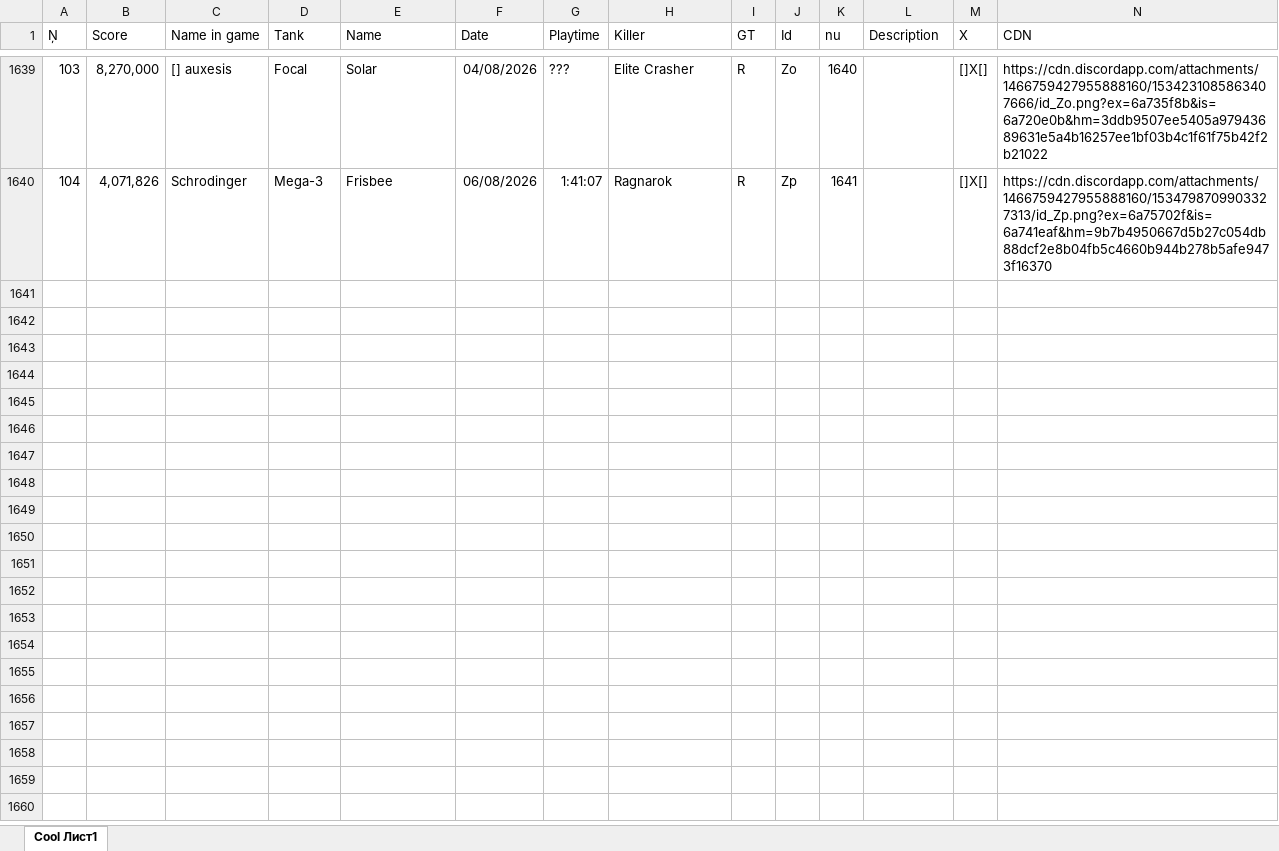
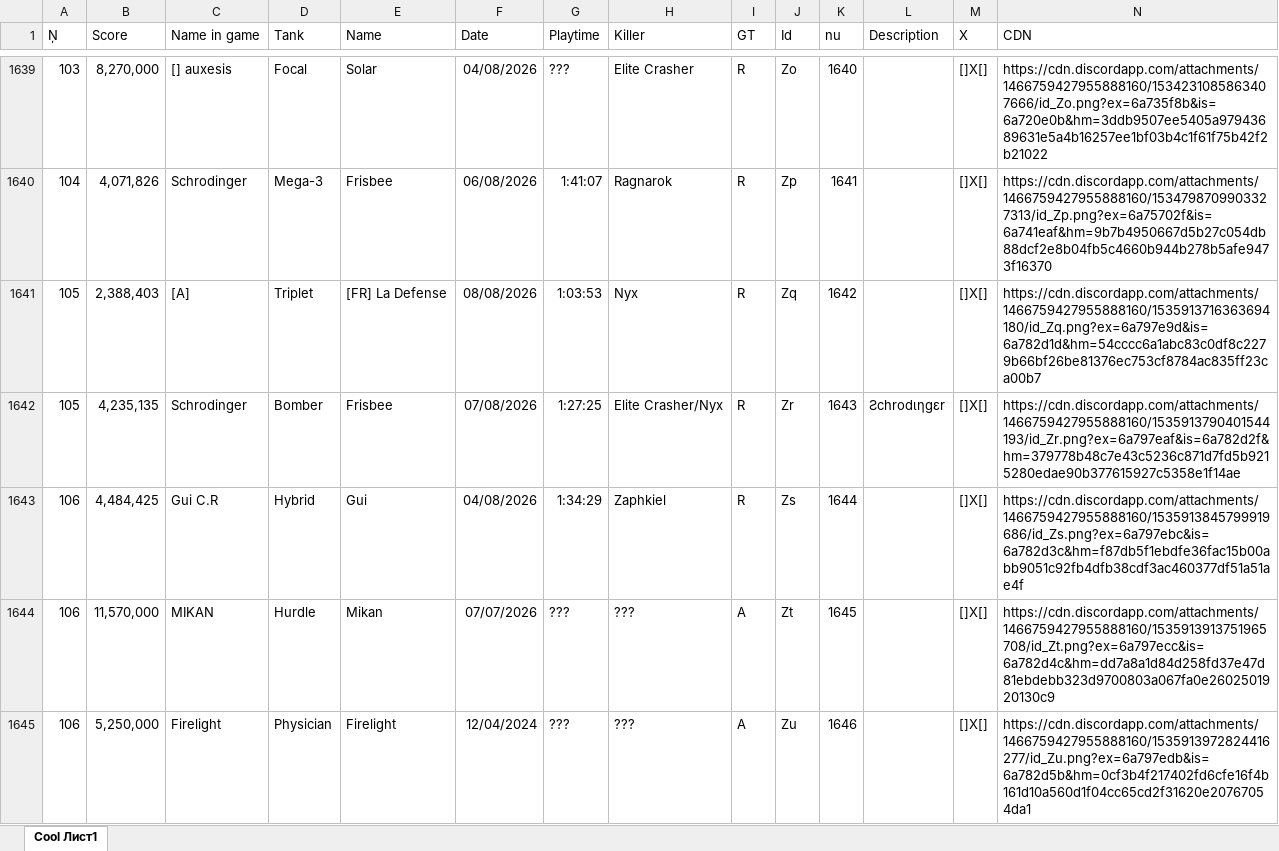
Before and after one commit to Tejmq/OlympusBot, an Excel workbook: data/Olympus.xlsx, sheet Cool Лист1, drawn as a sheet; only a part is shown, gaps mark what is left out; values as stored, in another font and other column widths than the file's, no borders; the diff covers the shown part only; the diff names each change by its address in the sheet, - before the commit and + after, or states it on an @@ line.

Commit message:
Add files via upload

```diff
--- a/data/Olympus.xlsx (sheet Cool Лист1)
+++ b/data/Olympus.xlsx (sheet Cool Лист1)
+row 1641: 105 | 2,388,403 | [A] | Triplet | [FR] La Defense | 08/08/2026 | 1:03:53 | Nyx | R | Zq | 1642 |  | []X[] | https://cdn.discordapp.com/attachments/1466759427955888160/1535913716363694180/id_Zq.png?ex=6a797e9d&is=6a782d1d&hm=54cccc6a1abc83c0df8c2279b66bf26be81376ec753cf8784ac835ff23ca00b7
+row 1642: 105 | 4,235,135 | Schrodinger | Bomber | Frisbee | 07/08/2026 | 1:27:25 | Elite Crasher/Nyx | R | Zr | 1643 | Ƨchrodιηgεr | []X[] | https://cdn.discordapp.com/attachments/1466759427955888160/1535913790401544193/id_Zr.png?ex=6a797eaf&is=6a782d2f&hm=379778b48c7e43c5236c871d7fd5b9215280edae90b377615927c5358e1f14ae
+row 1643: 106 | 4,484,425 | Gui C.R | Hybrid | Gui | 04/08/2026 | 1:34:29 | Zaphkiel | R | Zs | 1644 |  | []X[] | https://cdn.discordapp.com/attachments/1466759427955888160/1535913845799919686/id_Zs.png?ex=6a797ebc&is=6a782d3c&hm=f87db5f1ebdfe36fac15b00abb9051c92fb4dfb38cdf3ac460377df51a51ae4f
+row 1644: 106 | 11,570,000 | MIKAN | Hurdle | Mikan | 07/07/2026 | ??? | ??? | A | Zt | 1645 |  | []X[] | https://cdn.discordapp.com/attachments/1466759427955888160/1535913913751965708/id_Zt.png?ex=6a797ecc&is=6a782d4c&hm=dd7a8a1d84d258fd37e47d81ebdebb323d9700803a067fa0e2602501920130c9
+row 1645: 106 | 5,250,000 | Firelight | Physician | Firelight | 12/04/2024 | ??? | ??? | A | Zu | 1646 |  | []X[] | https://cdn.discordapp.com/attachments/1466759427955888160/1535913972824416277/id_Zu.png?ex=6a797edb&is=6a782d5b&hm=0cf3b4f217402fd6cfe16f4b161d10a560d1f04cc65cd2f31620e20767054da1
```
Also changed, not shown: 12 added rows and 9 edited cells elsewhere in this sheet.
